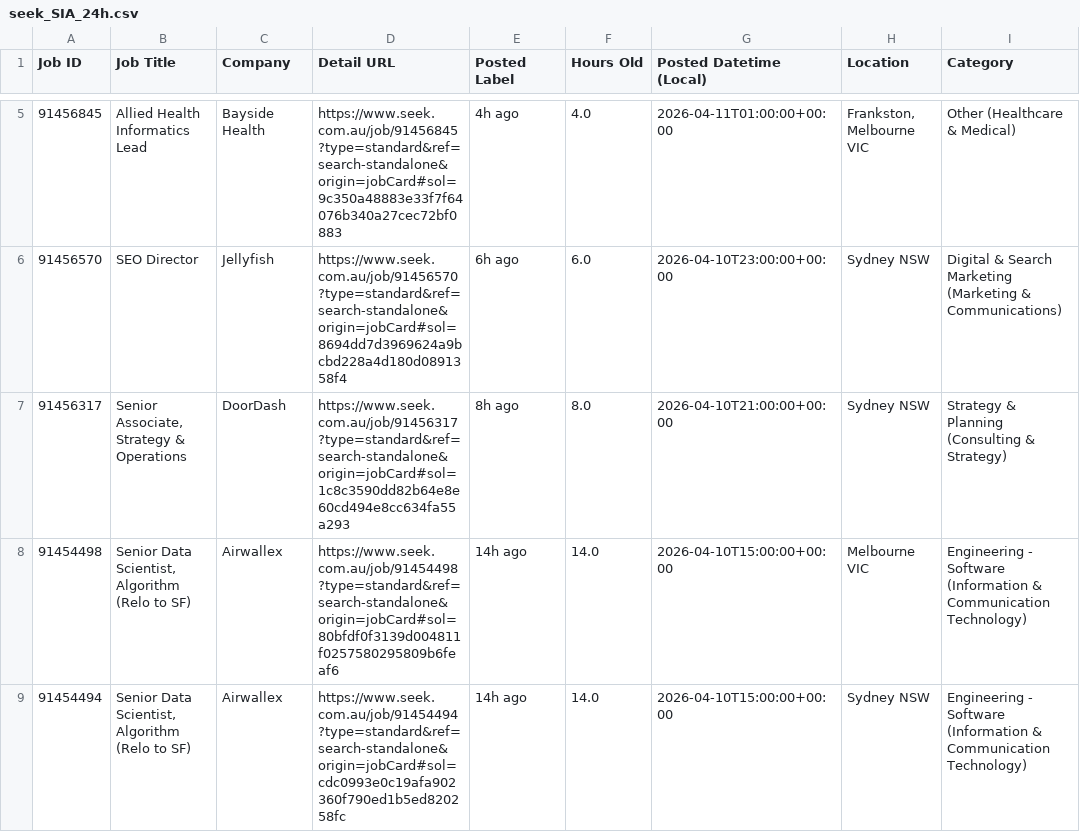
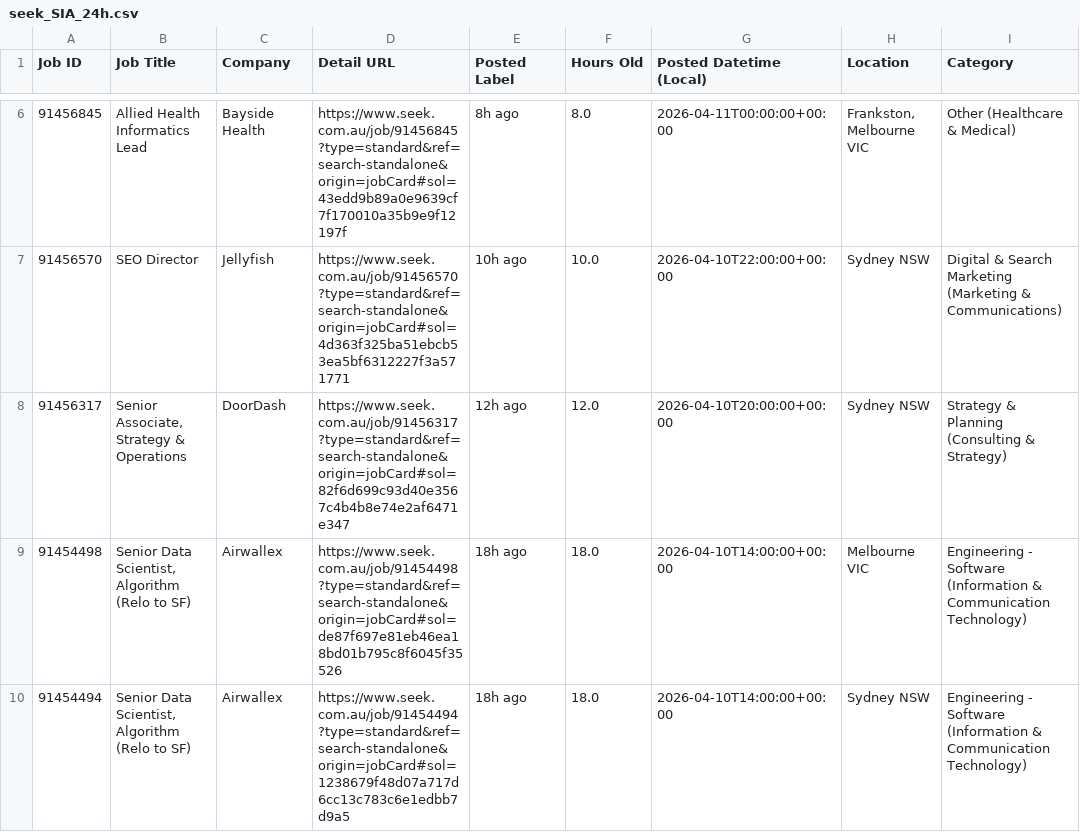
Before and after one commit to TIMXSHI/JobScrapper_SEEK_BA.BI, a CSV file: seek_SIA_24h.csv, drawn as a sheet; only a part is shown, gaps mark what is left out; addresses are those after the commit; the diff covers the shown part only; the diff names each change by its address in the sheet, - before the commit and + after, or states it on an @@ line.

```diff
--- a/seek_SIA_24h.csv
+++ b/seek_SIA_24h.csv
-D6 (Detail URL): https://www.seek.com.au/job/91456845?type=standard&ref=search-standalone&origin=jobCard#sol=9c350a48883e33f7f64076b340a27cec72bf0883
+D6 (Detail URL): https://www.seek.com.au/job/91456845?type=standard&ref=search-standalone&origin=jobCard#sol=43edd9b89a0e9639cf7f170010a35b9e9f12197f
-E6 (Posted Label): 4h ago
+E6 (Posted Label): 8h ago
-F6 (Hours Old): 4.0
+F6 (Hours Old): 8.0
-G6 (Posted Datetime (Local)): 2026-04-11T01:00:00+00:00
+G6 (Posted Datetime (Local)): 2026-04-11T00:00:00+00:00
-D7 (Detail URL): https://www.seek.com.au/job/91456570?type=standard&ref=search-standalone&origin=jobCard#sol=8694dd7d3969624a9bcbd228a4d180d0891358f4
+D7 (Detail URL): https://www.seek.com.au/job/91456570?type=standard&ref=search-standalone&origin=jobCard#sol=4d363f325ba51ebcb53ea5bf6312227f3a571771
-E7 (Posted Label): 6h ago
+E7 (Posted Label): 10h ago
-F7 (Hours Old): 6.0
+F7 (Hours Old): 10.0
-G7 (Posted Datetime (Local)): 2026-04-10T23:00:00+00:00
+G7 (Posted Datetime (Local)): 2026-04-10T22:00:00+00:00
-D8 (Detail URL): https://www.seek.com.au/job/91456317?type=standard&ref=search-standalone&origin=jobCard#sol=1c8c3590dd82b64e8e60cd494e8cc634fa55a293
+D8 (Detail URL): https://www.seek.com.au/job/91456317?type=standard&ref=search-standalone&origin=jobCard#sol=82f6d699c93d40e3567c4b4b8e74e2af6471e347
-E8 (Posted Label): 8h ago
+E8 (Posted Label): 12h ago
-F8 (Hours Old): 8.0
+F8 (Hours Old): 12.0
-G8 (Posted Datetime (Local)): 2026-04-10T21:00:00+00:00
+G8 (Posted Datetime (Local)): 2026-04-10T20:00:00+00:00
-D9 (Detail URL): https://www.seek.com.au/job/91454498?type=standard&ref=search-standalone&origin=jobCard#sol=80bfdf0f3139d004811f0257580295809b6feaf6
+D9 (Detail URL): https://www.seek.com.au/job/91454498?type=standard&ref=search-standalone&origin=jobCard#sol=de87f697e81eb46ea18bd01b795c8f6045f35526
-E9:E10 (Posted Label): 14h ago
+E9:E10 (Posted Label): 18h ago
-F9:F10 (Hours Old): 14.0
+F9:F10 (Hours Old): 18.0
-G9:G10 (Posted Datetime (Local)): 2026-04-10T15:00:00+00:00
+G9:G10 (Posted Datetime (Local)): 2026-04-10T14:00:00+00:00
-D10 (Detail URL): https://www.seek.com.au/job/91454494?type=standard&ref=search-standalone&origin=jobCard#sol=cdc0993e0c19afa902360f790ed1b5ed820258fc
+D10 (Detail URL): https://www.seek.com.au/job/91454494?type=standard&ref=search-standalone&origin=jobCard#sol=1238679f48d07a717d6cc13c783c6e1edbb7d9a5
```
Also changed, not shown: 1 added row and 13 edited cells elsewhere in this file, seek_MLAI_24h.csv.
